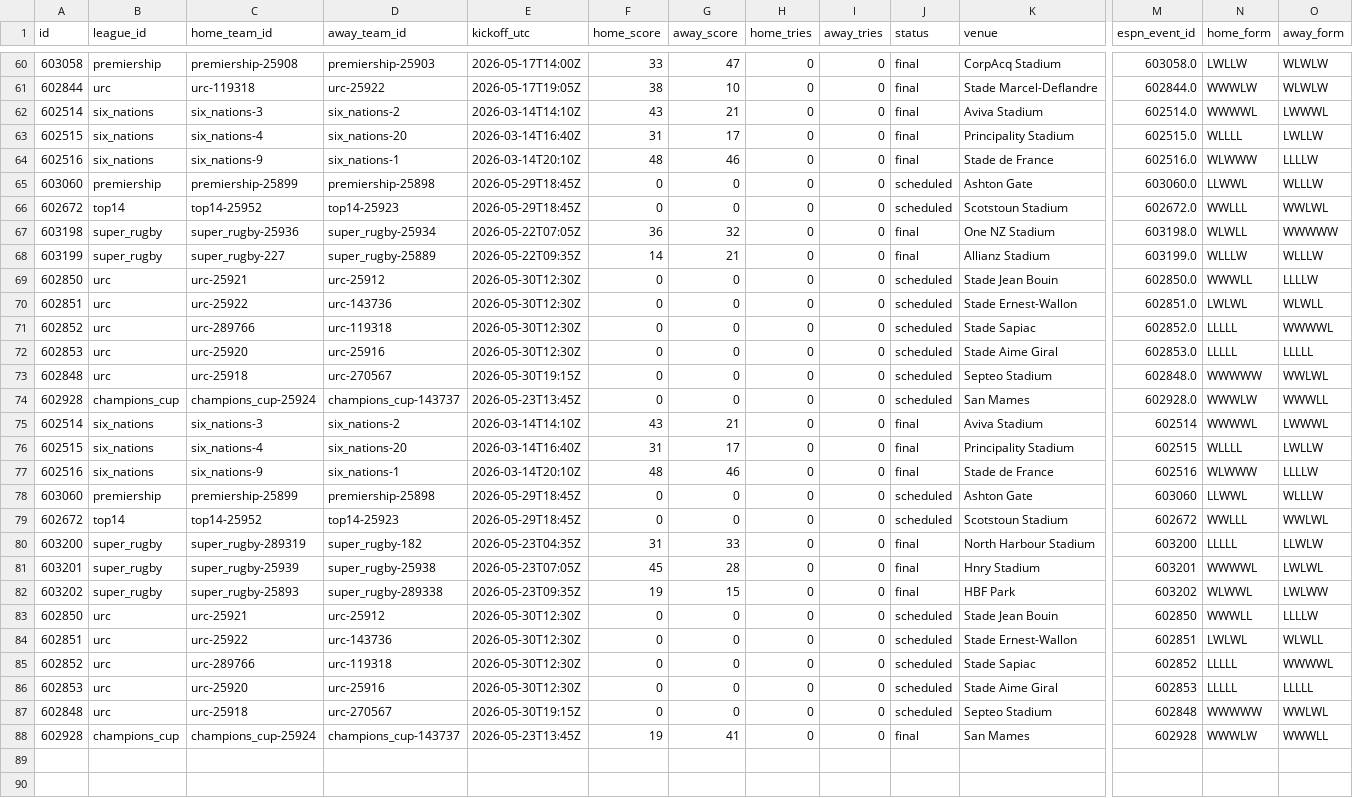
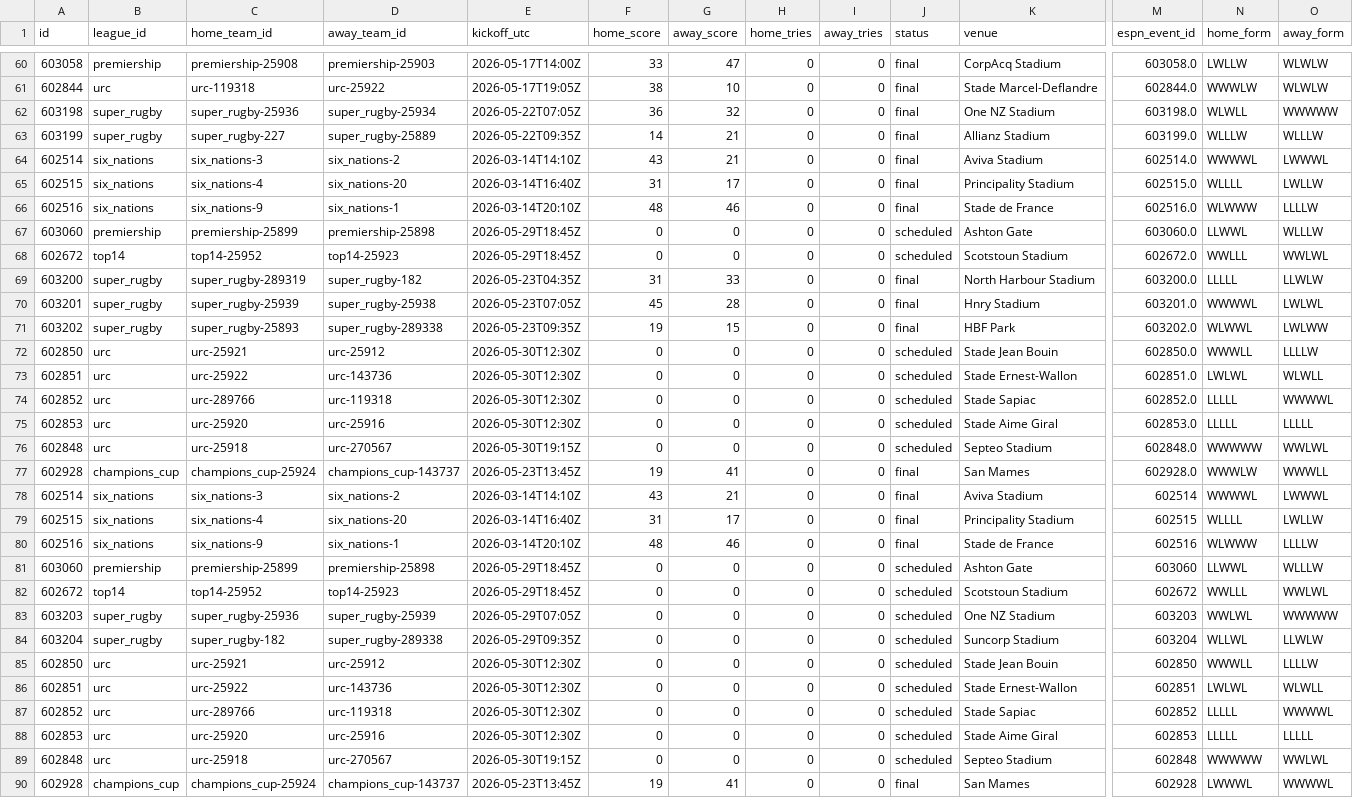
Before and after one commit to gmalbert/rugby, a CSV file: data_files/csv/matches.csv, drawn as a sheet; only a part is shown, gaps mark what is left out; removed rows and columns are numbered as before the commit, all else as after; rows hold the shown columns only; the diff names each change by its address in the sheet, - before the commit and + after, or states it on an @@ line.

```diff
--- a/data_files/csv/matches.csv
+++ b/data_files/csv/matches.csv
@@ row 67 moved to row 62: 603198 @@
+row 63: 603199 | super_rugby | super_rugby-227 | super_rugby-25889 | 2026-05-22T09:35Z | 14 | 21 | 0 | 0 | final | Allianz Stadium | 603199.0 | WLLLW | WLLLW
+row 69: 603200 | super_rugby | super_rugby-289319 | super_rugby-182 | 2026-05-23T04:35Z | 31 | 33 | 0 | 0 | final | North Harbour Stadium | 603200.0 | LLLLL | LLWLW
-A70 (id): 603199
+A70 (id): 603201
-C70 (home_team_id): super_rugby-227
+C70 (home_team_id): super_rugby-25939
-D70 (away_team_id): super_rugby-25889
+D70 (away_team_id): super_rugby-25938
-E70 (kickoff_utc): 2026-05-22T09:35Z
+E70 (kickoff_utc): 2026-05-23T07:05Z
-F70 (home_score): 14
+F70 (home_score): 45
-G70 (away_score): 21
+G70 (away_score): 28
-K70 (venue): Allianz Stadium
+K70 (venue): Hnry Stadium
-M70 (espn_event_id): 603199.0
+M70 (espn_event_id): 603201.0
-N70 (home_form): WLLLW
+N70 (home_form): WWWWL
-O70 (away_form): WLLLW
+O70 (away_form): LWLWL
+row 71: 603202 | super_rugby | super_rugby-25893 | super_rugby-289338 | 2026-05-23T09:35Z | 19 | 15 | 0 | 0 | final | HBF Park | 603202.0 | WLWWL | LWLWW
-F77 (home_score): 0
+F77 (home_score): 19
-G77 (away_score): 0
+G77 (away_score): 41
-J77 (status): scheduled
+J77 (status): final
-row 80: 603200 | super_rugby | super_rugby-289319 | super_rugby-182 | 2026-05-23T04:35Z | 31 | 33 | 0 | 0 | final | North Harbour Stadium | 603200 | LLLLL | LLWLW
-row 81: 603201 | super_rugby | super_rugby-25939 | super_rugby-25938 | 2026-05-23T07:05Z | 45 | 28 | 0 | 0 | final | Hnry Stadium | 603201 | WWWWL | LWLWL
-row 82: 603202 | super_rugby | super_rugby-25893 | super_rugby-289338 | 2026-05-23T09:35Z | 19 | 15 | 0 | 0 | final | HBF Park | 603202 | WLWWL | LWLWW
+row 83: 603203 | super_rugby | super_rugby-25936 | super_rugby-25939 | 2026-05-29T07:05Z | 0 | 0 | 0 | 0 | scheduled | One NZ Stadium | 603203 | WWLWL | WWWWW
+row 84: 603204 | super_rugby | super_rugby-182 | super_rugby-289338 | 2026-05-29T09:35Z | 0 | 0 | 0 | 0 | scheduled | Suncorp Stadium | 603204 | WLLWL | LLWLW
-N90 (home_form): WWWLW
+N90 (home_form): LWWWL
-O90 (away_form): WWWLL
+O90 (away_form): WWWWL
```
Also changed, not shown: 6 other files.
